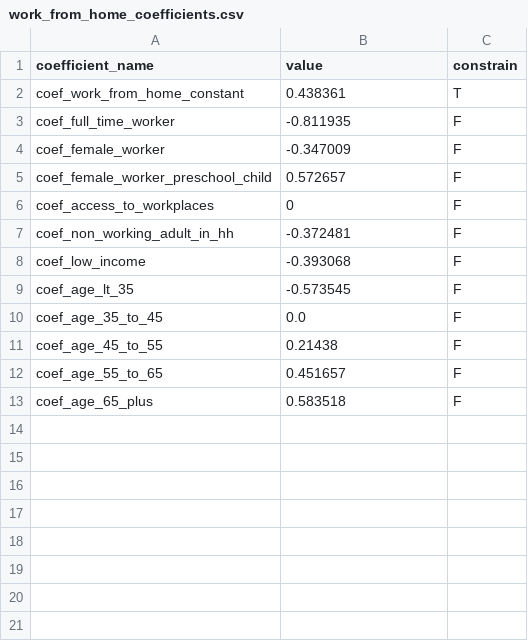
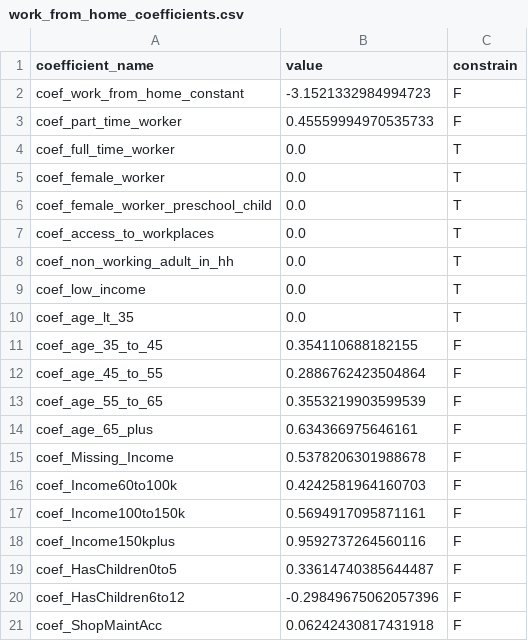
Before and after one commit to psrc/psrc_activitysim, a CSV file: configs_dev/work_from_home_coefficients.csv, drawn as a sheet.

```diff
--- a/configs_dev/work_from_home_coefficients.csv
+++ b/configs_dev/work_from_home_coefficients.csv
@@ -1,13 +1,21 @@
 coefficient_name,value,constrain
-coef_work_from_home_constant,0.438361,T
-coef_full_time_worker,-0.811935,F
-coef_female_worker,-0.347009,F
-coef_female_worker_preschool_child,0.572657,F
-coef_access_to_workplaces,0,F
-coef_non_working_adult_in_hh,-0.372481,F
-coef_low_income,-0.393068,F
-coef_age_lt_35,-0.573545,F
-coef_age_35_to_45,0.0,F
-coef_age_45_to_55,0.21438,F
-coef_age_55_to_65,0.451657,F
-coef_age_65_plus,0.583518,F
+coef_work_from_home_constant,-3.1521332984994723,F
+coef_part_time_worker,0.45559994970535733,F
+coef_full_time_worker,0.0,T
+coef_female_worker,0.0,T
+coef_female_worker_preschool_child,0.0,T
+coef_access_to_workplaces,0.0,T
+coef_non_working_adult_in_hh,0.0,T
+coef_low_income,0.0,T
+coef_age_lt_35,0.0,T
+coef_age_35_to_45,0.354110688182155,F
+coef_age_45_to_55,0.2886762423504864,F
+coef_age_55_to_65,0.3553219903599539,F
+coef_age_65_plus,0.634366975646161,F
+coef_Missing_Income,0.5378206301988678,F
+coef_Income60to100k,0.4242581964160703,F
+coef_Income100to150k,0.5694917095871161,F
+coef_Income150kplus,0.9592737264560116,F
+coef_HasChildren0to5,0.33614740385644487,F
+coef_HasChildren6to12,-0.29849675062057396,F
+coef_ShopMaintAcc,0.06242430817431918,F
```
Also changed, not shown: configs_dev/telecommute_frequency.csv, configs_dev/telecommute_frequency_coefficients.csv, 1 other file.
